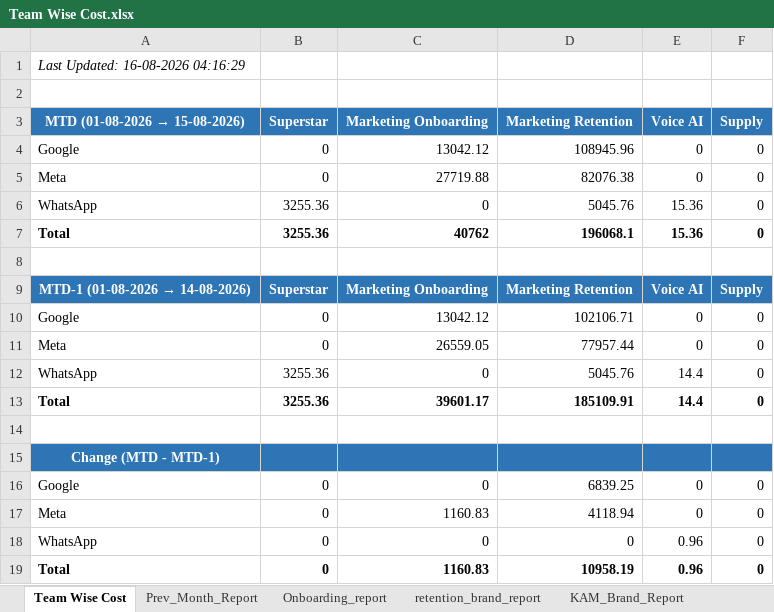
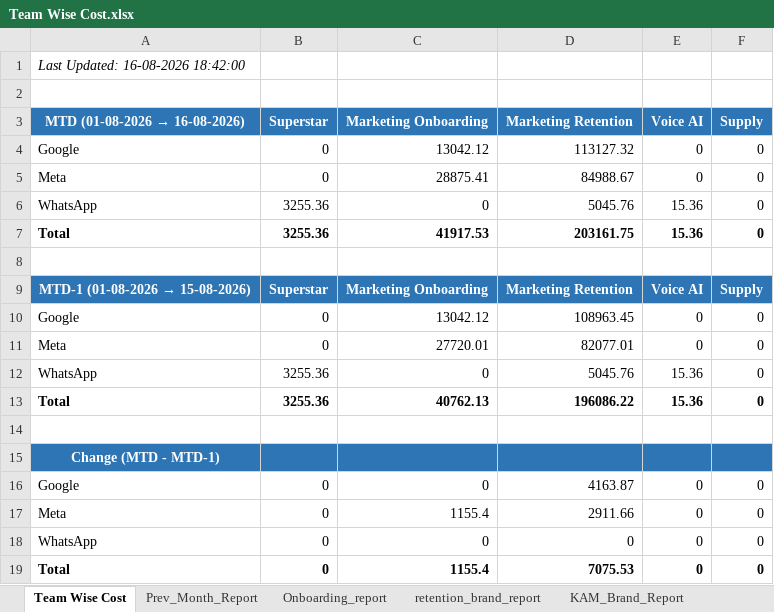
Before and after one commit to ankitbk-gm/auto_ads_report_bot, an Excel workbook: reports/Team Wise Cost.xlsx, sheet Team Wise Cost, drawn as a sheet; values as stored, in another font and other column widths than the file's, no borders; the diff names each change by its address in the sheet, - before the commit and + after, or states it on an @@ line.

```diff
--- a/reports/Team Wise Cost.xlsx (sheet Team Wise Cost)
+++ b/reports/Team Wise Cost.xlsx (sheet Team Wise Cost)
-A1 (MTD (01-08-2026 → 16-08-2026)): Last Updated: 16-08-2026 04:16:29
+A1 (MTD (01-08-2026 → 16-08-2026)): Last Updated: 16-08-2026 18:42:00
@@ A3: MTD (01-08-2026 → 15-08-2026) → MTD (01-08-2026 → 16-08-2026) @@
-D4 (Marketing Retention): 108945.96
+D4 (Marketing Retention): 113127.32
-C5 (Marketing Onboarding): 27719.88
+C5 (Marketing Onboarding): 28875.41
-D5 (Marketing Retention): 82076.38
+D5 (Marketing Retention): 84988.67
-C7 (Marketing Onboarding): 40762
+C7 (Marketing Onboarding): 41917.53
-D7 (Marketing Retention): 196068.1
+D7 (Marketing Retention): 203161.75
@@ A9 (MTD (01-08-2026 → 16-08-2026)): MTD-1 (01-08-2026 → 14-08-2026) → MTD-1 (01-08-2026 → 15-08-2026) @@
-D10 (Marketing Retention): 102106.71
+D10 (Marketing Retention): 108963.45
-C11 (Marketing Onboarding): 26559.05
+C11 (Marketing Onboarding): 27720.01
-D11 (Marketing Retention): 77957.44
+D11 (Marketing Retention): 82077.01
-E12:E13 (Voice AI): 14.4
+E12:E13 (Voice AI): 15.36
-C13 (Marketing Onboarding): 39601.17
+C13 (Marketing Onboarding): 40762.13
-D13 (Marketing Retention): 185109.91
+D13 (Marketing Retention): 196086.22
-D16 (Marketing Retention): 6839.25
+D16 (Marketing Retention): 4163.87
-C17 (Marketing Onboarding): 1160.83
+C17 (Marketing Onboarding): 1155.4
-D17 (Marketing Retention): 4118.94
+D17 (Marketing Retention): 2911.66
-E18:E19 (Voice AI): 0.96
+E18:E19 (Voice AI): 0
-C19 (Marketing Onboarding): 1160.83
+C19 (Marketing Onboarding): 1155.4
-D19 (Marketing Retention): 10958.19
+D19 (Marketing Retention): 7075.53
```
Also changed, not shown: sheet retention_brand_report, sheet Campaign_Performance_Report, sheet KAM_Brand_Report, sheet Inapp_Sale_Report, sheet Inapp_Subcat_Report, sheet Webengage_Analysis.
